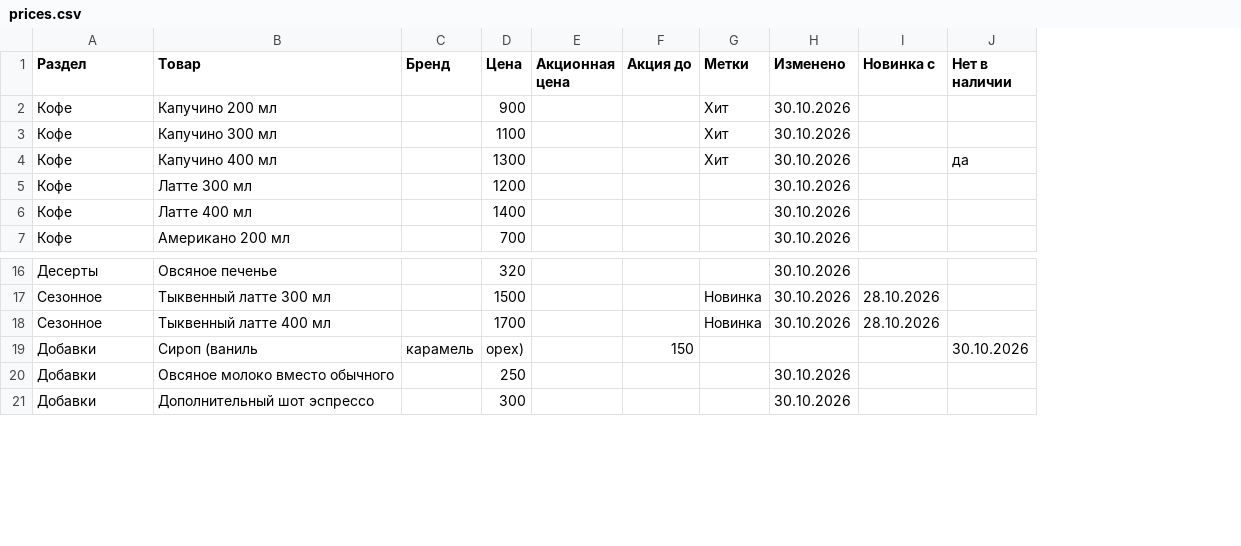
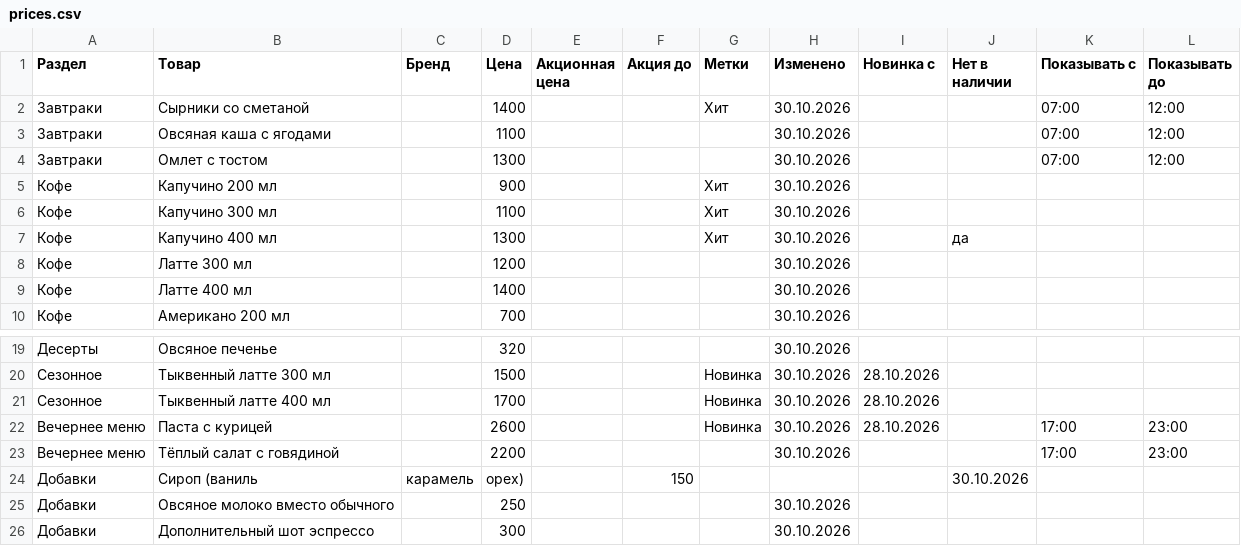
Before and after one commit to David0011115/MolMart, a CSV file: demo-cafe/prices.csv, drawn as a sheet; only a part is shown, gaps mark what is left out; addresses are those after the commit; the diff names each change by its address in the sheet, - before the commit and + after, or states it on an @@ line.

```diff
--- a/demo-cafe/prices.csv
+++ b/demo-cafe/prices.csv
+column K (Показывать с), empty
+column L (Показывать до), empty
+row 2: Завтраки | Сырники со сметаной |  | 1400 |  |  | Хит | 30.10.2026 |  |  | 07:00 | 12:00
+row 3: Завтраки | Овсяная каша с ягодами |  | 1100 |  |  |  | 30.10.2026 |  |  | 07:00 | 12:00
+row 4: Завтраки | Омлет с тостом |  | 1300 |  |  |  | 30.10.2026 |  |  | 07:00 | 12:00
+row 22: Вечернее меню | Паста с курицей |  | 2600 |  |  | Новинка | 30.10.2026 | 28.10.2026 |  | 17:00 | 23:00
+row 23: Вечернее меню | Тёплый салат с говядиной |  | 2200 |  |  |  | 30.10.2026 |  |  | 17:00 | 23:00
```
Also changed, not shown: 29 other files.
